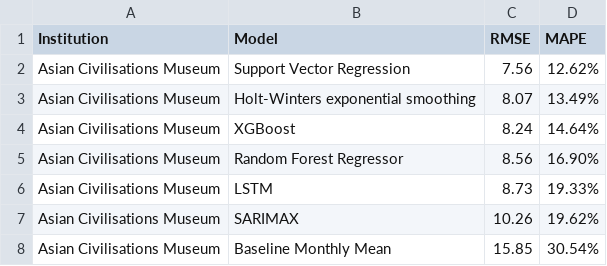
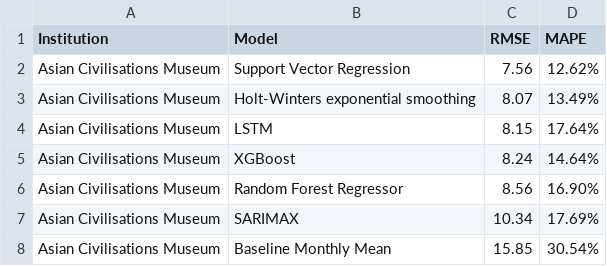
Before and after one commit to calvin4370/nhb-museum-visitorship-forecasting, a CSV file: outputs/ACM/ACM_model_eval.csv, drawn as a sheet.

Commit message:
fix(models): stop recursive forecasts diverging
SVR tuned to a degree-5 polynomial kernel on ACM. Fed its own output as
lag features, it raised the input to the fifth power each step and blew
up: 85 at step 7, 2.7e9 at step 10, 1.1e190 at step 12, inf at step 13.
StandardScaler passes the resulting nan through, so the run died one
step later inside SVR.predict with a bare "Input X contains NaN".

Two changes:

- Add bound_prediction() and apply it to every recursive step. A
  non-finite prediction falls back to that month's seasonal mean, and
  the rest are held in [0, 2 * max training value] -- visitorship
  cannot be negative, and a forecast far above anything on record is
  not a forecast. This also covers the LSTM's own recursion loop, which
  bypasses recursive_forecast.

- Drop 'poly' from SVR's kernel search space, leaving linear and rbf.
  Clipping only stops the crash; a diverged forecast pinned at the
  ceiling is still meaningless. An unbounded kernel cannot be recursed,
  so Optuna should not be able to pick one.

Trees were never at risk -- they predict leaf means, so their output is
bounded by the training range by construction.

Note the search-space change affects SVR's eval as well as its predict,
so SVR joins SARIMAX as a model whose 1c-vs-1b delta is not purely the
recursive-forecasting change.

```diff
--- a/outputs/ACM/ACM_model_eval.csv
+++ b/outputs/ACM/ACM_model_eval.csv
@@ -3,6 +3,6 @@ Asian Civilisations Museum,Support Vector Regression,7.56,12.62%
 Asian Civilisations Museum,Holt-Winters exponential smoothing,8.07,13.49%
+Asian Civilisations Museum,LSTM,8.15,17.64%
 Asian Civilisations Museum,XGBoost,8.24,14.64%
 Asian Civilisations Museum,Random Forest Regressor,8.56,16.90%
-Asian Civilisations Museum,LSTM,8.73,19.33%
-Asian Civilisations Museum,SARIMAX,10.26,19.62%
+Asian Civilisations Museum,SARIMAX,10.34,17.69%
 Asian Civilisations Museum,Baseline Monthly Mean,15.85,30.54%
```
Also changed, not shown: 7 other files.
